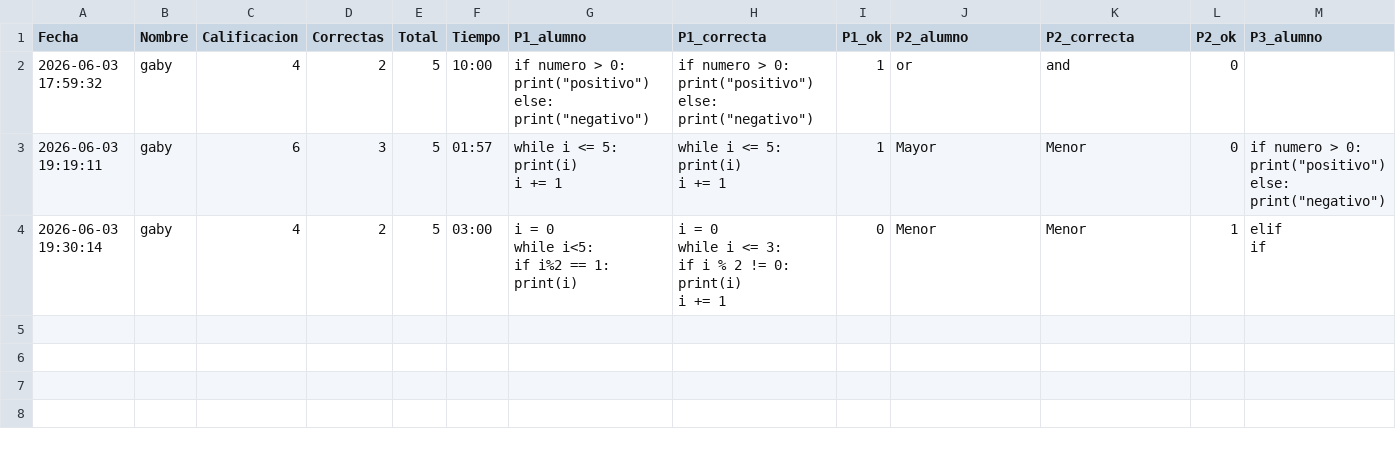
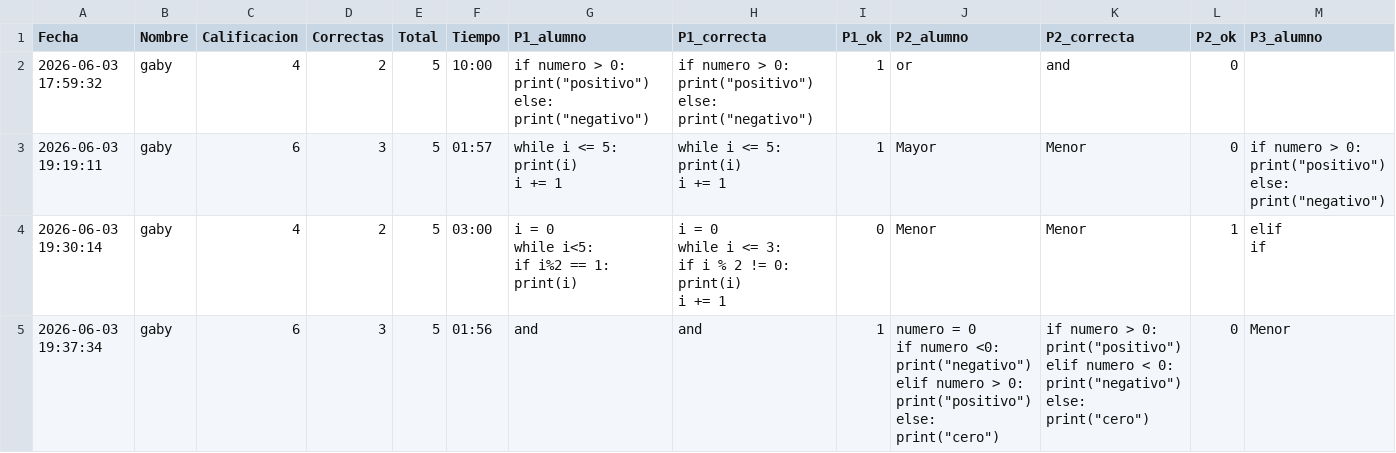
Before and after one commit to gbdiazc/Intro-python-cientifico-2026, a CSV file: calificaciones_e3.csv, drawn as a sheet; only a part is shown; rows hold the shown columns only; ↵ is a line break in a cell; the diff names each change by its address in the sheet, - before the commit and + after, or states it on an @@ line.

Commit message:
Calificacion: gaby — 6/10

```diff
--- a/calificaciones_e3.csv
+++ b/calificaciones_e3.csv
+row 5: 2026-06-03 19:37:34 | gaby | 6 | 3 | 5 | 01:56 | and | and | 1 | numero = 0 ↵ if numero <0: ↵ print("negativo") ↵ elif numero > 0: ↵ print("positivo") ↵ else: ↵ print("cero") | if numero > 0: ↵ print("positivo") ↵ elif numero < 0: ↵ print("negativo") ↵ else: ↵ print("cero") | 0 | Menor
```
